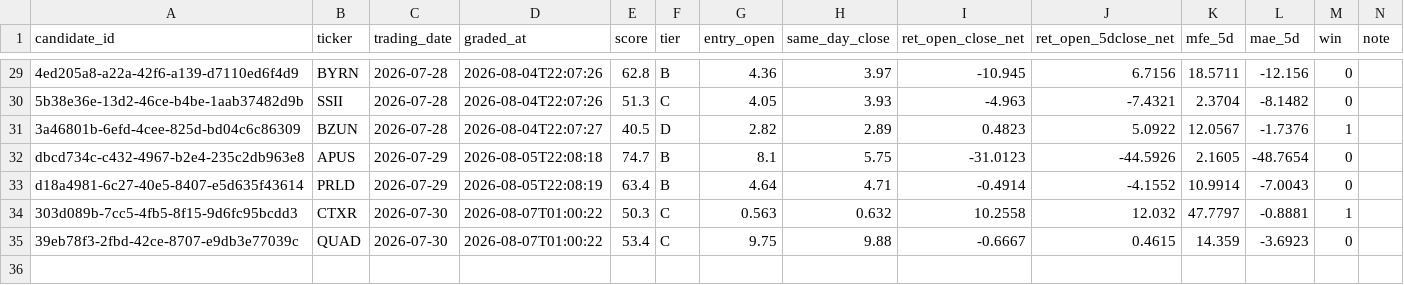
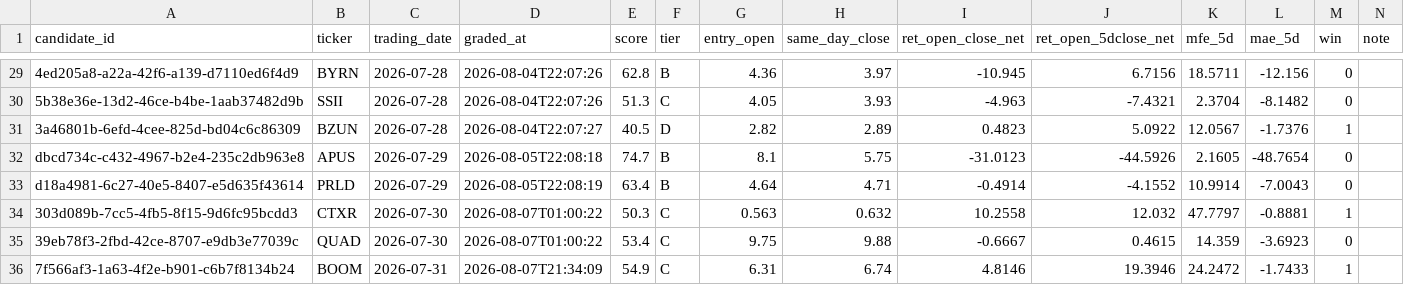
Before and after one commit to joshldavis/ThePickLog, a CSV file: control_outcomes.csv, drawn as a sheet; only a part is shown, gaps mark what is left out; the diff names each change by its address in the sheet, - before the commit and + after, or states it on an @@ line.

```diff
--- a/control_outcomes.csv
+++ b/control_outcomes.csv
+row 36: 7f566af3-1a63-4f2e-b901-c6b7f8134b24 | BOOM | 2026-07-31 | 2026-08-07T21:34:09 | 54.9 | C | 6.31 | 6.74 | 4.8146 | 19.3946 | 24.2472 | -1.7433 | 1
```
Also changed, not shown: integrity_ledger.csv, outcomes.csv, 4 other files.
